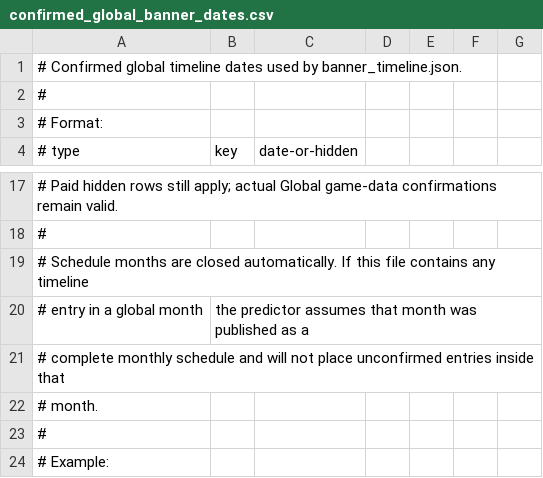
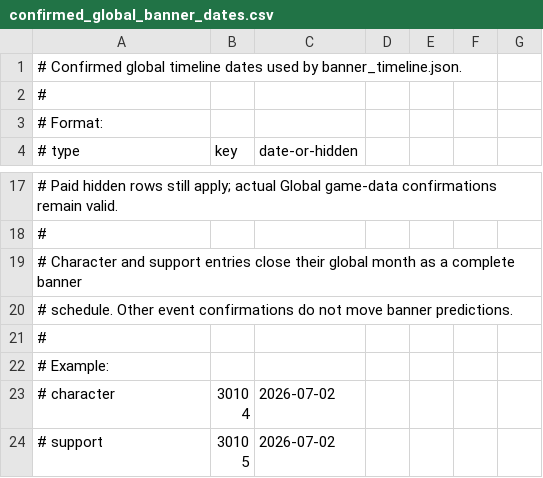
Before and after one commit to uma-moe/umamoe-resources, a CSV file: src/jp_data/confirmed_global_banner_dates.csv, drawn as a sheet; only a part is shown, gaps mark what is left out; the shorter side is filled out with more unchanged rows.

Commit message:
fix: base timeline schedule shifts on character and support scouts

```diff
--- a/src/jp_data/confirmed_global_banner_dates.csv
+++ b/src/jp_data/confirmed_global_banner_dates.csv
@@ -18,6 +18,4 @@
 #
-# Schedule months are closed automatically. If this file contains any timeline
-# entry in a global month, the predictor assumes that month was published as a
-# complete monthly schedule and will not place unconfirmed entries inside that
-# month.
+# Character and support entries close their global month as a complete banner
+# schedule. Other event confirmations do not move banner predictions.
 #
```
Also changed, not shown: 2 other files.
